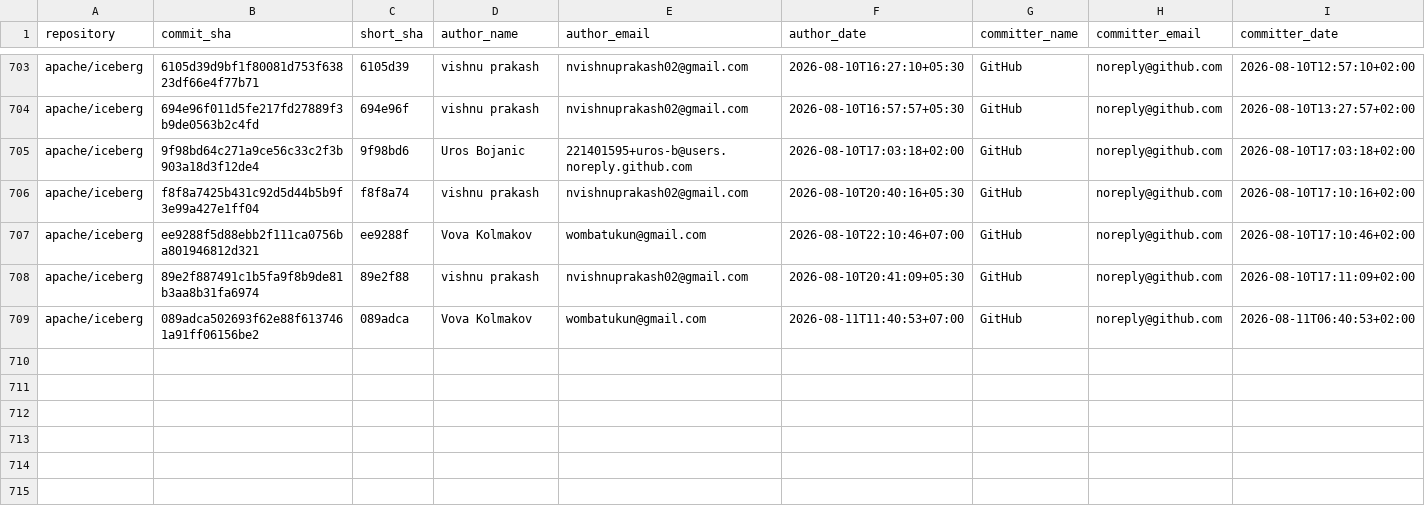
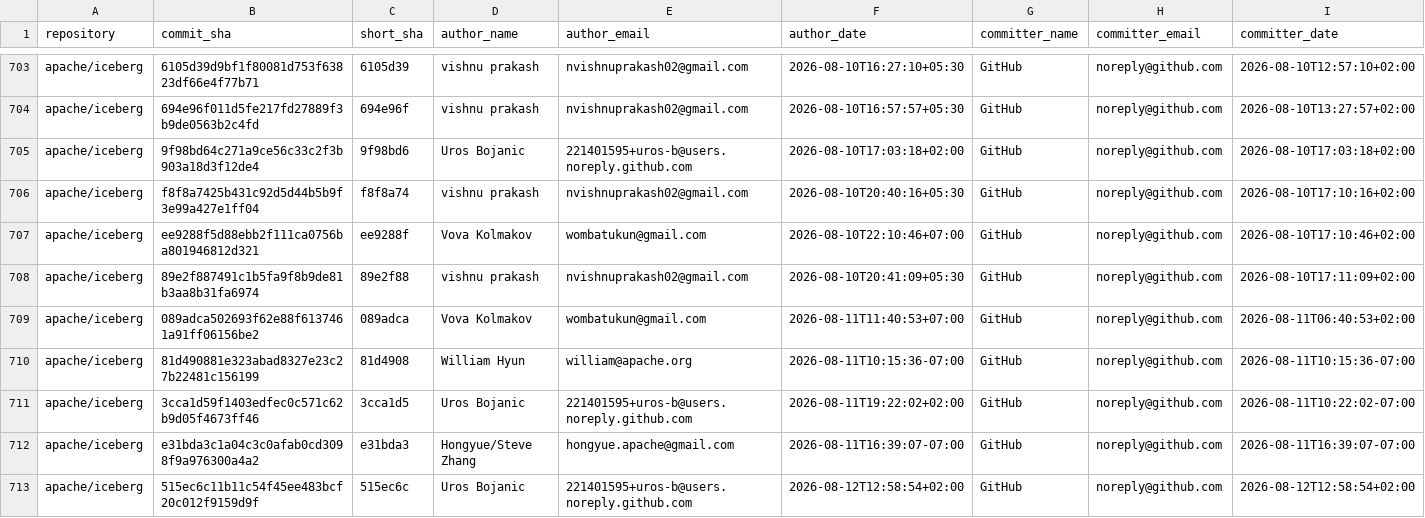
Before and after one commit to kevinjqliu/iceberg-activity-tracker, a CSV file: data/commits/apache_iceberg.csv, drawn as a sheet; only a part is shown, gaps mark what is left out; rows hold the shown columns only; the diff names each change by its address in the sheet, - before the commit and + after, or states it on an @@ line.

```diff
--- a/data/commits/apache_iceberg.csv
+++ b/data/commits/apache_iceberg.csv
+row 710: apache/iceberg | 81d490881e323abad8327e23c27b22481c156199 | 81d4908 | William Hyun | william@apache.org | 2026-08-11T10:15:36-07:00 | GitHub | noreply@github.com | 2026-08-11T10:15:36-07:00
+row 711: apache/iceberg | 3cca1d59f1403edfec0c571c62b9d05f4673ff46 | 3cca1d5 | Uros Bojanic | 221401595+uros-b@users.noreply.github.com | 2026-08-11T19:22:02+02:00 | GitHub | noreply@github.com | 2026-08-11T10:22:02-07:00
+row 712: apache/iceberg | e31bda3c1a04c3c0afab0cd3098f9a976300a4a2 | e31bda3 | Hongyue/Steve Zhang | hongyue.apache@gmail.com | 2026-08-11T16:39:07-07:00 | GitHub | noreply@github.com | 2026-08-11T16:39:07-07:00
+row 713: apache/iceberg | 515ec6c11b11c54f45ee483bcf20c012f9159d9f | 515ec6c | Uros Bojanic | 221401595+uros-b@users.noreply.github.com | 2026-08-12T12:58:54+02:00 | GitHub | noreply@github.com | 2026-08-12T12:58:54+02:00
```
Also changed, not shown: 2 other files.
